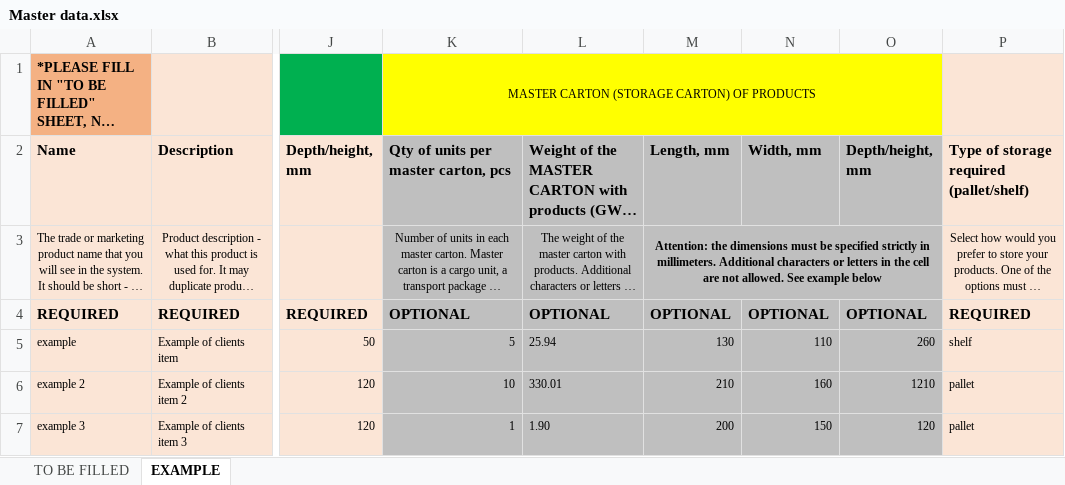
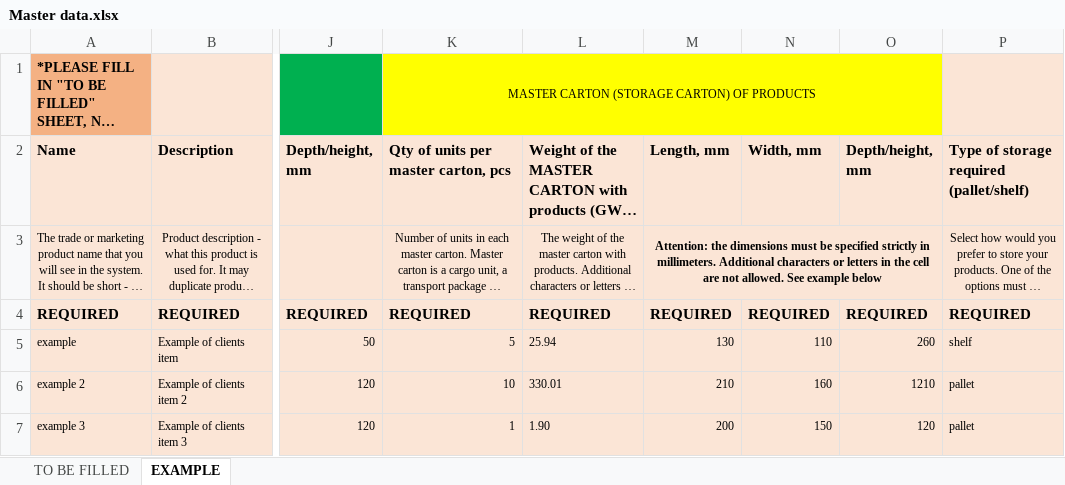
Before and after one commit to IgorGorunov/WAPI-UI, an Excel workbook: public/Master data.xlsx, sheet EXAMPLE, drawn as a sheet; only a part is shown, gaps mark what is left out; long unchanged cells end in …; values as stored, in another font and other column widths than the file's, no borders; the diff names each change by its address in the sheet, - before the commit and + after, or states it on an @@ line.

Commit message:
change master data template

```diff
--- a/public/Master data.xlsx (sheet EXAMPLE)
+++ b/public/Master data.xlsx (sheet EXAMPLE)
-K2:O7 fill: #BFBFBF
+K2:O7 fill: #FBE5D6
-K4: OPTIONAL
+K4: REQUIRED
-L4: OPTIONAL
+L4: REQUIRED
-M4 (Length, mm): OPTIONAL
+M4 (Length, mm): REQUIRED
-N4 (Width, mm): OPTIONAL
+N4 (Width, mm): REQUIRED
-O4 (Depth/height, mm): OPTIONAL
+O4 (Depth/height, mm): REQUIRED
```
Also changed, not shown: sheet TO BE FILLED.
